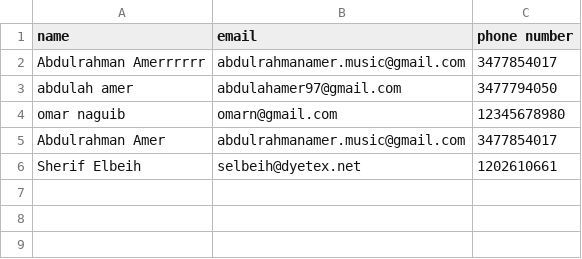
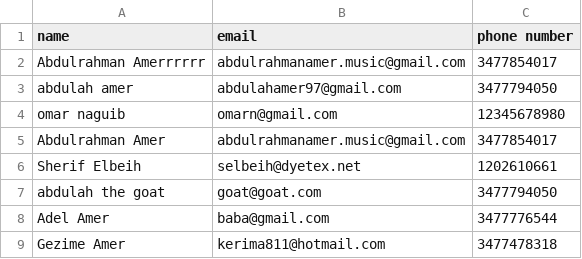
Before and after one commit to Abdul-Rahman-Amer/REALTOR_APP, a CSV file: clients/clients.csv, drawn as a sheet; the diff names each change by its address in the sheet, - before the commit and + after, or states it on an @@ line.

```diff
--- a/clients/clients.csv
+++ b/clients/clients.csv
+row 7: abdulah the goat | goat@goat.com | 3477794050
+row 8: Adel Amer | baba@gmail.com | 3477776544
+row 9: Gezime Amer | kerima811@hotmail.com | 3477478318
```
Also changed, not shown: employees/employees.csv, 12 other files.
